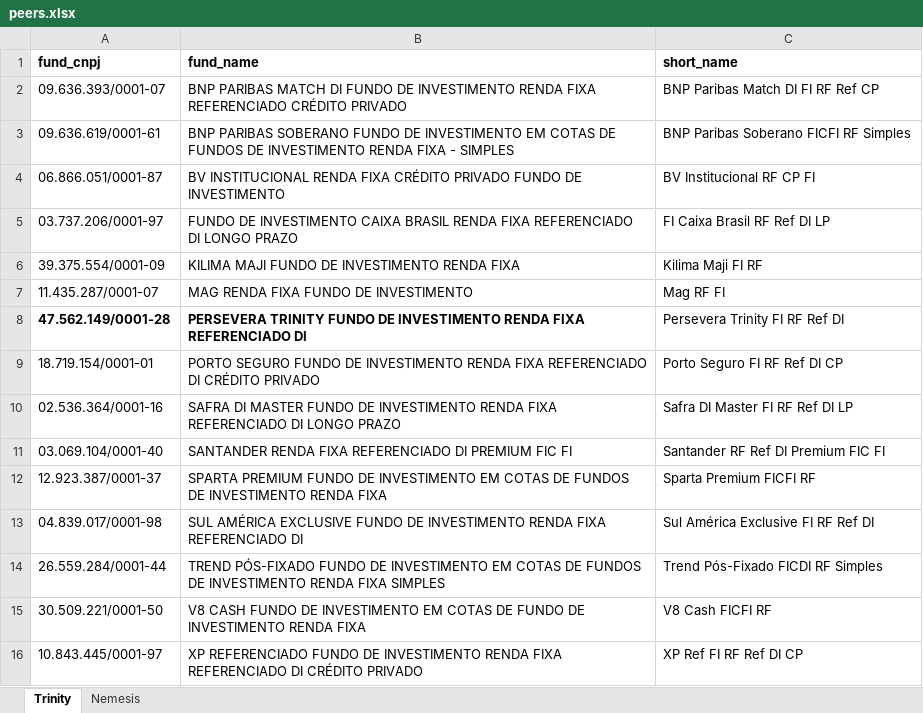
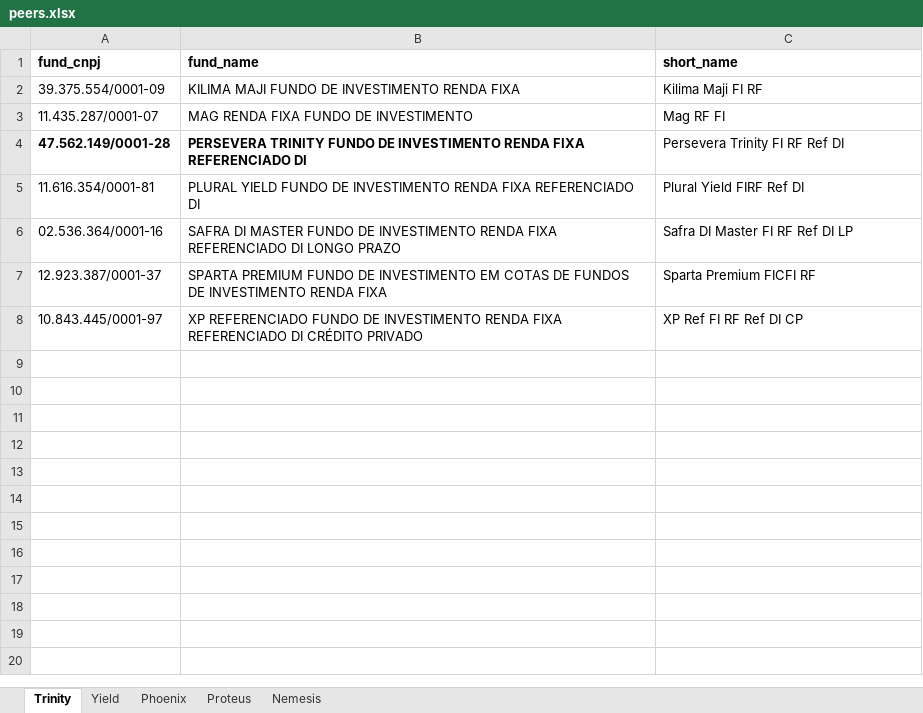
Before and after one commit to Persevera-Asset-Management/persevera-strategy, an Excel workbook: data/peers.xlsx, sheet Trinity, drawn as a sheet; values as stored, in another font and other column widths than the file's, no borders; removed rows and columns are numbered as before the commit, all else as after; the diff names each change by its address in the sheet, - before the commit and + after, or states it on an @@ line.

```diff
--- a/data/peers.xlsx (sheet Trinity)
+++ b/data/peers.xlsx (sheet Trinity)
+sheet tab: Yield
+sheet tab: Phoenix
+sheet tab: Proteus
-row 2: 09.636.393/0001-07 | BNP PARIBAS MATCH DI FUNDO DE INVESTIMENTO RENDA FIXA REFERENCIADO CRÉDITO PRIVADO | BNP Paribas Match DI FI RF Ref CP
-row 3: 09.636.619/0001-61 | BNP PARIBAS SOBERANO FUNDO DE INVESTIMENTO EM COTAS DE FUNDOS DE INVESTIMENTO RENDA FIXA - SIMPLES | BNP Paribas Soberano FICFI RF Simples
-row 4: 06.866.051/0001-87 | BV INSTITUCIONAL RENDA FIXA CRÉDITO PRIVADO FUNDO DE INVESTIMENTO | BV Institucional RF CP FI
-row 5: 03.737.206/0001-97 | FUNDO DE INVESTIMENTO CAIXA BRASIL RENDA FIXA REFERENCIADO DI LONGO PRAZO | FI Caixa Brasil RF Ref DI LP
-row 9: 18.719.154/0001-01 | PORTO SEGURO FUNDO DE INVESTIMENTO RENDA FIXA REFERENCIADO DI CRÉDITO PRIVADO | Porto Seguro FI RF Ref DI CP
+row 5: 11.616.354/0001-81 | PLURAL YIELD FUNDO DE INVESTIMENTO RENDA FIXA REFERENCIADO DI | Plural Yield FIRF Ref DI
-row 11: 03.069.104/0001-40 | SANTANDER RENDA FIXA REFERENCIADO DI PREMIUM FIC FI | Santander RF Ref DI Premium FIC FI
-row 13: 04.839.017/0001-98 | SUL AMÉRICA EXCLUSIVE FUNDO DE INVESTIMENTO RENDA FIXA REFERENCIADO DI | Sul América Exclusive FI RF Ref DI
-row 14: 26.559.284/0001-44 | TREND PÓS-FIXADO FUNDO DE INVESTIMENTO EM COTAS DE FUNDOS DE INVESTIMENTO RENDA FIXA SIMPLES | Trend Pós-Fixado FICDI RF Simples
-row 15: 30.509.221/0001-50 | V8 CASH FUNDO DE INVESTIMENTO EM COTAS DE FUNDO DE INVESTIMENTO RENDA FIXA | V8 Cash FICFI RF
```
Also changed, not shown: sheet Nemesis, 5 other files.
